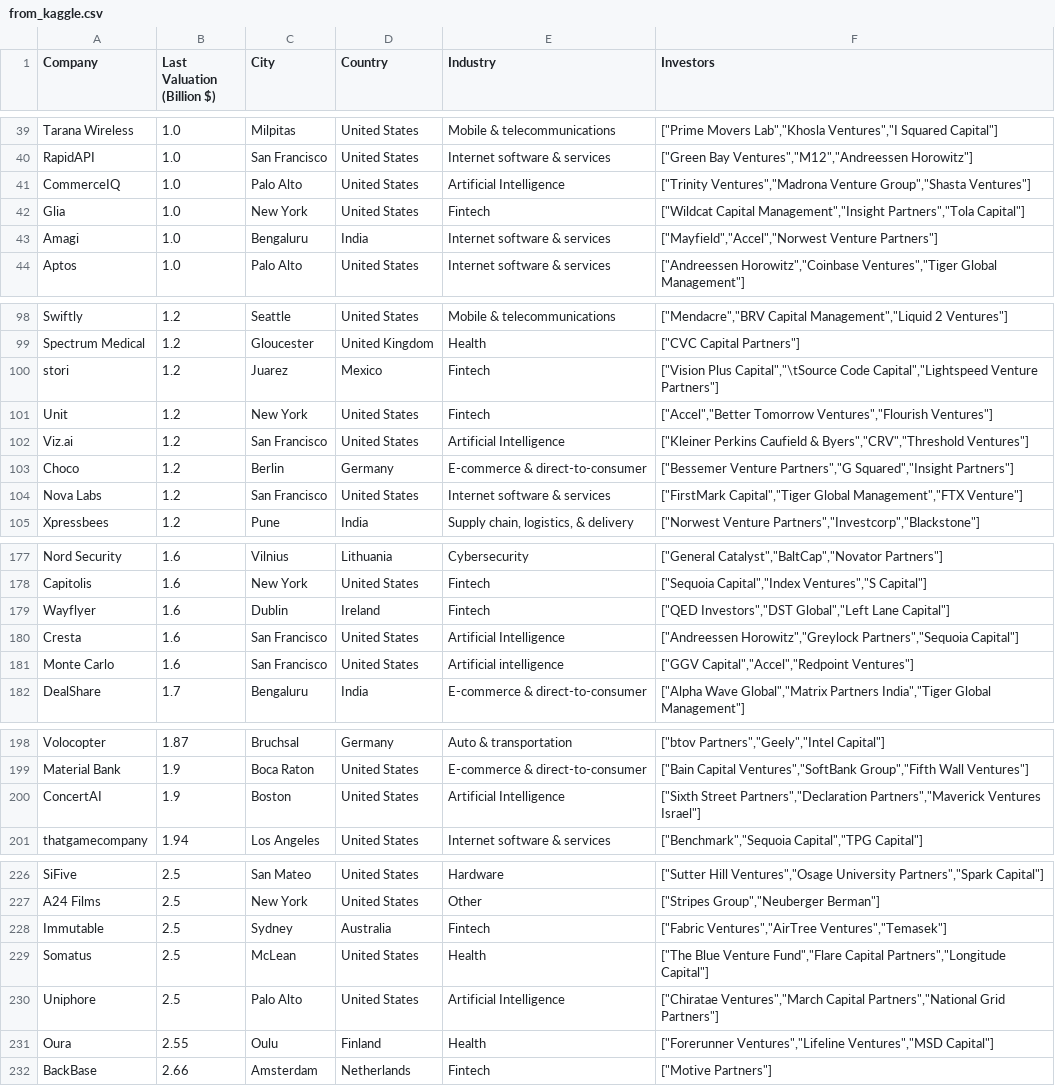
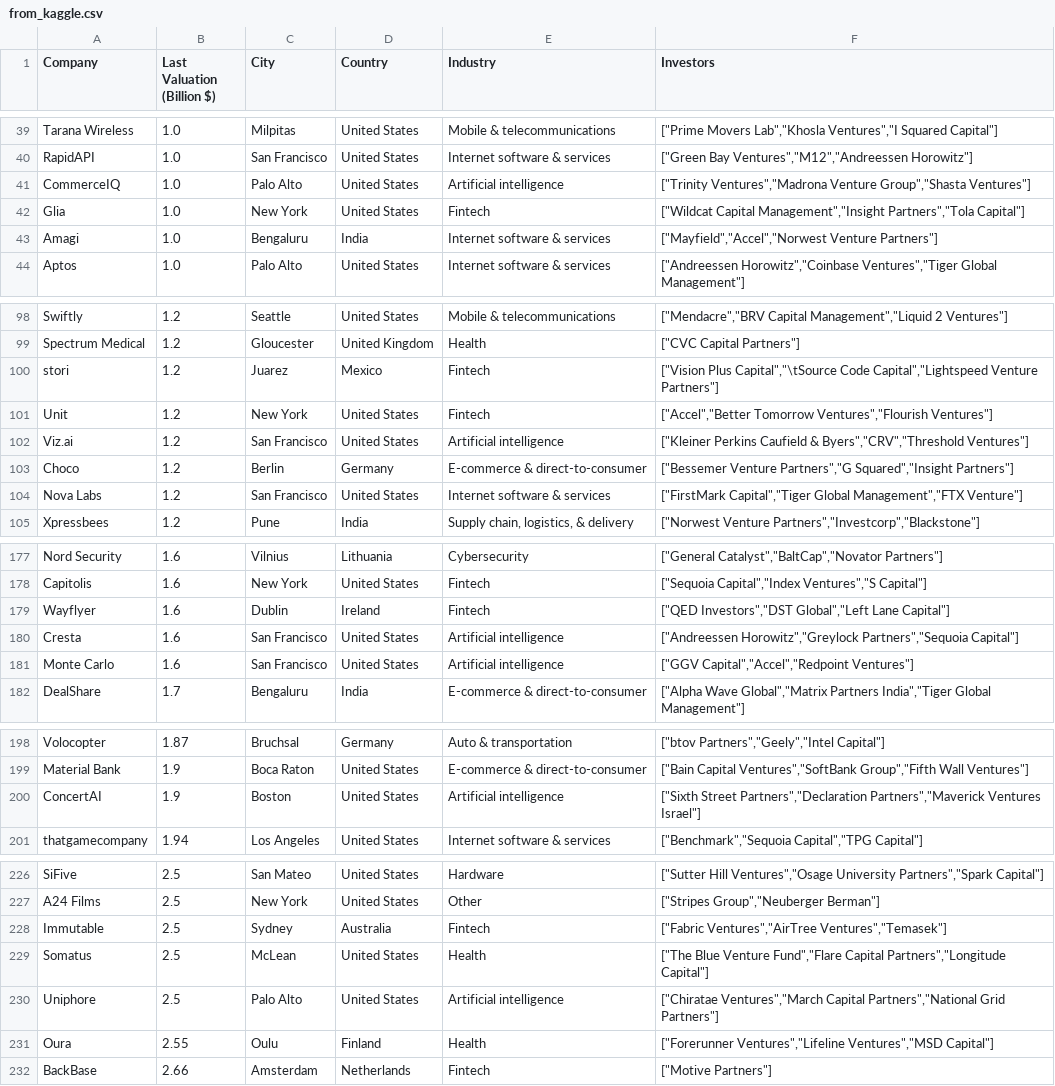
Before and after one commit to hermeschen1116/project-unicorn, a CSV file: NT-D/source/from_kaggle.csv, drawn as a sheet; only a part is shown, gaps mark what is left out; the diff covers the shown part only.

Commit message:
deal with data

```diff
--- a/NT-D/source/from_kaggle.csv
+++ b/NT-D/source/from_kaggle.csv
@@ -40,3 +40,3 @@ Tarana Wireless,1.0,Milpitas,United States,Mobile & telecommunications,"[""Prime
 RapidAPI,1.0,San Francisco,United States,Internet software & services,"[""Green Bay Ventures"",""M12"",""Andreessen Horowitz""]"
-CommerceIQ,1.0,Palo Alto,United States,Artificial Intelligence,"[""Trinity Ventures"",""Madrona Venture Group"",""Shasta Ventures""]"
+CommerceIQ,1.0,Palo Alto,United States,Artificial intelligence,"[""Trinity Ventures"",""Madrona Venture Group"",""Shasta Ventures""]"
 Glia,1.0,New York,United States,Fintech,"[""Wildcat Capital Management"",""Insight Partners"",""Tola Capital""]"
@@ -101,3 +101,3 @@ stori,1.2,Juarez,Mexico,Fintech,"[""Vision Plus Capital"",""\tSource Code Capita
 Unit,1.2,New York,United States,Fintech,"[""Accel"",""Better Tomorrow Ventures"",""Flourish Ventures""]"
-Viz.ai,1.2,San Francisco,United States,Artificial Intelligence,"[""Kleiner Perkins Caufield & Byers"",""CRV"",""Threshold Ventures""]"
+Viz.ai,1.2,San Francisco,United States,Artificial intelligence,"[""Kleiner Perkins Caufield & Byers"",""CRV"",""Threshold Ventures""]"
 Choco,1.2,Berlin,Germany,E-commerce & direct-to-consumer,"[""Bessemer Venture Partners"",""G Squared"",""Insight Partners""]"
@@ -179,3 +179,3 @@ Capitolis,1.6,New York,United States,Fintech,"[""Sequoia Capital"",""Index Ventu
 Wayflyer,1.6,Dublin,Ireland,Fintech,"[""QED Investors"",""DST Global"",""Left Lane Capital""]"
-Cresta,1.6,San Francisco,United States,Artificial Intelligence,"[""Andreessen Horowitz"",""Greylock Partners"",""Sequoia Capital""]"
+Cresta,1.6,San Francisco,United States,Artificial intelligence,"[""Andreessen Horowitz"",""Greylock Partners"",""Sequoia Capital""]"
 Monte Carlo,1.6,San Francisco,United States,Artificial intelligence,"[""GGV Capital"",""Accel"",""Redpoint Ventures""]"
@@ -199,3 +199,3 @@ Volocopter,1.87,Bruchsal,Germany,Auto & transportation,"[""btov Partners"",""Gee
 Material Bank,1.9,Boca Raton,United States,E-commerce & direct-to-consumer,"[""Bain Capital Ventures"",""SoftBank Group"",""Fifth Wall Ventures""]"
-ConcertAI,1.9,Boston,United States,Artificial Intelligence,"[""Sixth Street Partners"",""Declaration Partners"",""Maverick Ventures Israel""]"
+ConcertAI,1.9,Boston,United States,Artificial intelligence,"[""Sixth Street Partners"",""Declaration Partners"",""Maverick Ventures Israel""]"
 thatgamecompany,1.94,Los Angeles,United States,Internet software & services,"[""Benchmark"",""Sequoia Capital"",""TPG Capital""]"
@@ -229,3 +229,3 @@ Immutable,2.5,Sydney,Australia,Fintech,"[""Fabric Ventures"",""AirTree Ventures"
 Somatus,2.5,McLean,United States,Health,"[""The Blue Venture Fund"",""Flare Capital Partners"",""Longitude Capital""]"
-Uniphore,2.5,Palo Alto,United States,Artificial Intelligence,"[""Chiratae Ventures"",""March Capital Partners"",""National Grid Partners""]"
+Uniphore,2.5,Palo Alto,United States,Artificial intelligence,"[""Chiratae Ventures"",""March Capital Partners"",""National Grid Partners""]"
 Oura,2.55,Oulu,Finland,Health,"[""Forerunner Ventures"",""Lifeline Ventures"",""MSD Capital""]"
```
Also changed, not shown: 6 edited cells elsewhere in this file, 1 other file.
